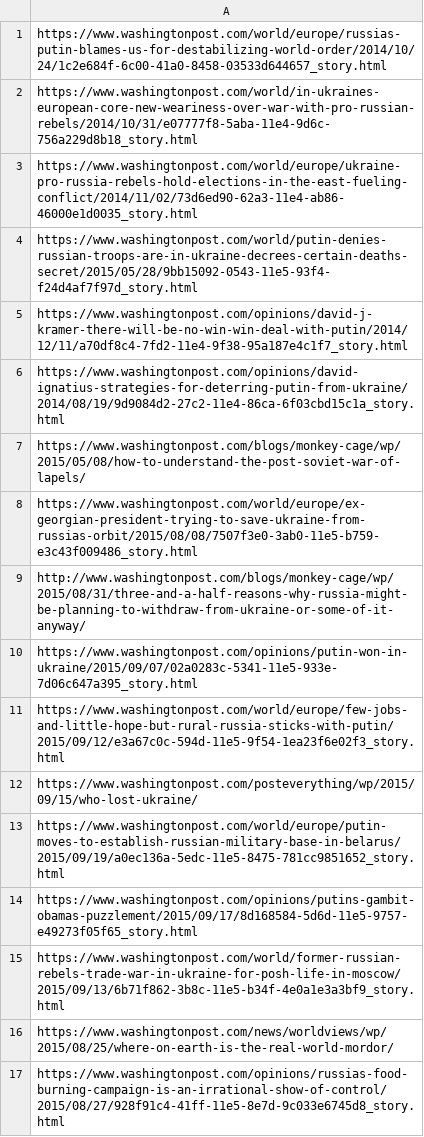
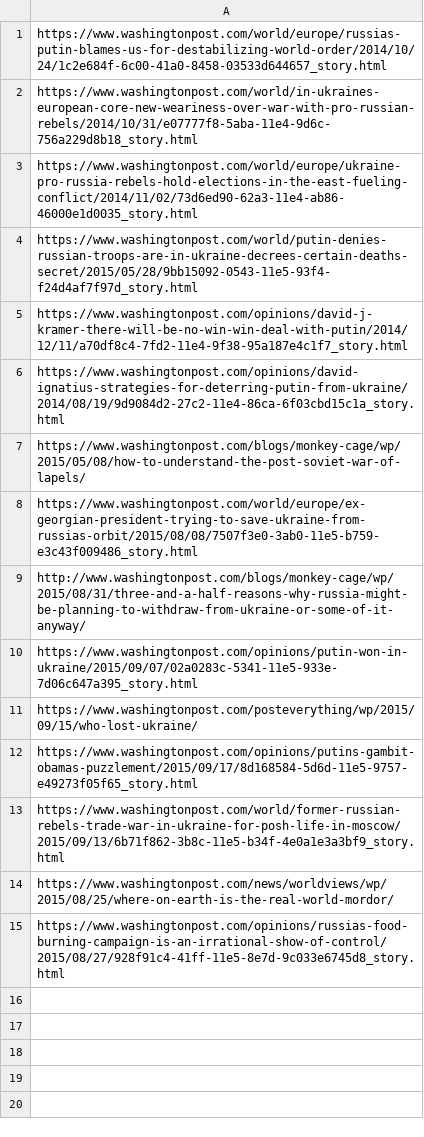
Before and after one commit to AlexDel/manipulare, a CSV file: biased_data/links/WP.csv, drawn as a sheet.

```diff
--- a/biased_data/links/WP.csv
+++ b/biased_data/links/WP.csv
@@ -10,5 +10,3 @@ http://www.washingtonpost.com/blogs/monkey-cage/wp/2015/08/31/three-and-a-half-r
 https://www.washingtonpost.com/opinions/putin-won-in-ukraine/2015/09/07/02a0283c-5341-11e5-933e-7d06c647a395_story.html
-https://www.washingtonpost.com/world/europe/few-jobs-and-little-hope-but-rural-russia-sticks-with-putin/2015/09/12/e3a67c0c-594d-11e5-9f54-1ea23f6e02f3_story.html
 https://www.washingtonpost.com/posteverything/wp/2015/09/15/who-lost-ukraine/
-https://www.washingtonpost.com/world/europe/putin-moves-to-establish-russian-military-base-in-belarus/2015/09/19/a0ec136a-5edc-11e5-8475-781cc9851652_story.html
 https://www.washingtonpost.com/opinions/putins-gambit-obamas-puzzlement/2015/09/17/8d168584-5d6d-11e5-9757-e49273f05f65_story.html
```
Also changed, not shown: 3 other files.
